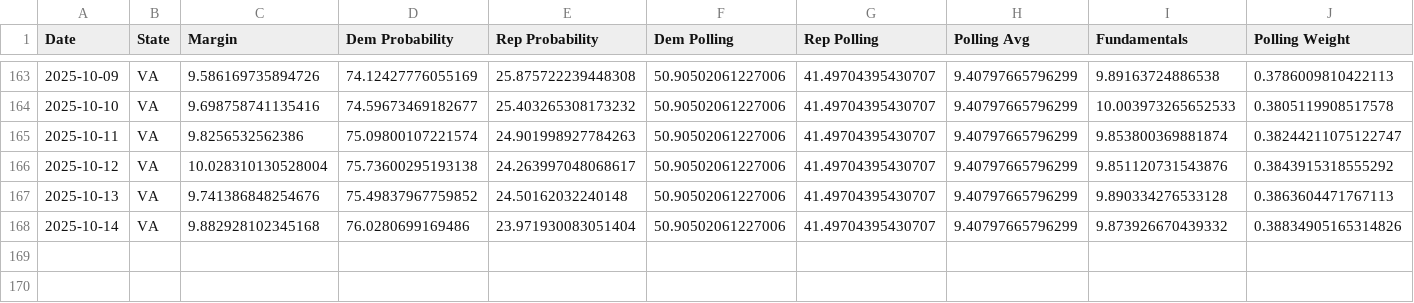
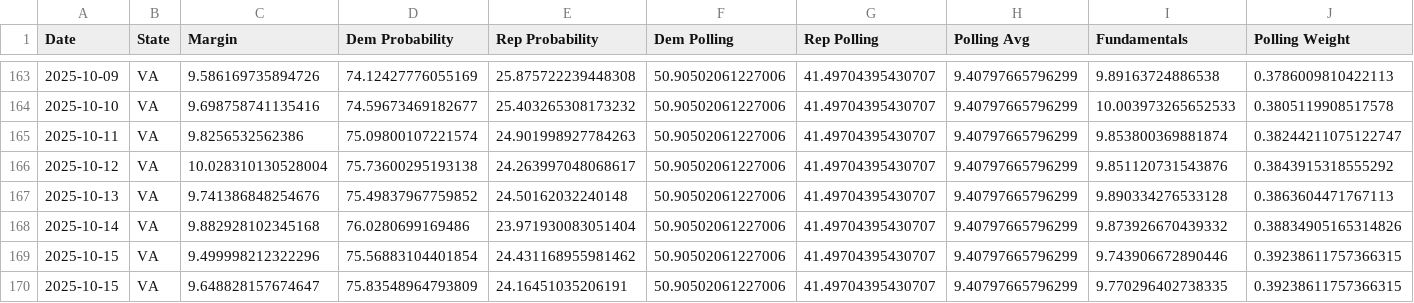
Before and after one commit to MapWiseResearch/forecast_data, a CSV file: 25governors/va_toplines.csv, drawn as a sheet; only a part is shown, gaps mark what is left out; rows hold the shown columns only; the diff names each change by its address in the sheet, - before the commit and + after, or states it on an @@ line.

```diff
--- a/25governors/va_toplines.csv
+++ b/25governors/va_toplines.csv
+row 169: 2025-10-15 | VA | 9.499998212322296 | 75.56883104401854 | 24.431168955981462 | 50.90502061227006 | 41.49704395430707 | 9.40797665796299 | 9.743906672890446 | 0.39238611757366315
+row 170: 2025-10-15 | VA | 9.648828157674647 | 75.83548964793809 | 24.16451035206191 | 50.90502061227006 | 41.49704395430707 | 9.40797665796299 | 9.770296402738335 | 0.39238611757366315
```
Also changed, not shown: 25governors/nj_toplines.csv, 26midterms/26master.csv, 18 other files.
